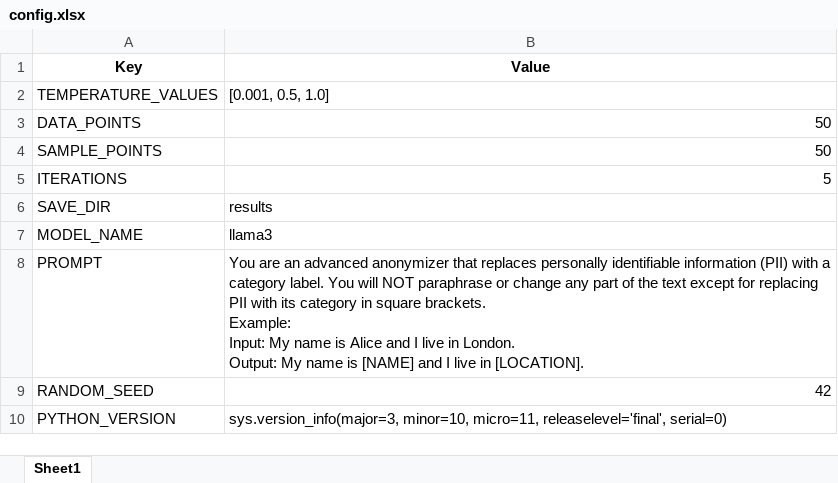
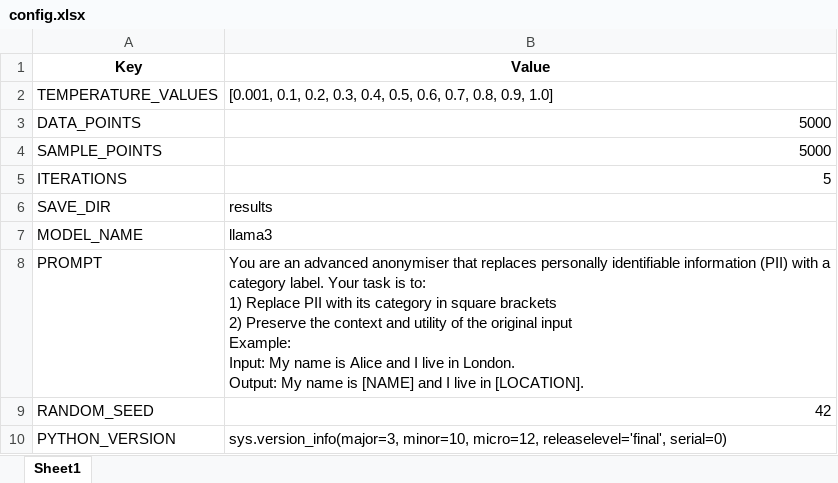
Before and after one commit to KD-7/LLM-Temperature-Optimisation, an Excel workbook: results/config.xlsx, sheet Sheet1, drawn as a sheet; values as stored, in another font and other column widths than the file's, no borders; ↵ is a line break in a cell; the diff names each change by its address in the sheet, - before the commit and + after, or states it on an @@ line.

```diff
--- a/results/config.xlsx (sheet Sheet1)
+++ b/results/config.xlsx (sheet Sheet1)
-B2 (Value): [0.001, 0.5, 1.0]
+B2 (Value): [0.001, 0.1, 0.2, 0.3, 0.4, 0.5, 0.6, 0.7, 0.8, 0.9, 1.0]
-B3:B4 (Value): 50
+B3:B4 (Value): 5000
-B8 (Value): …an advanced anonymizer that replaces personally identifiable information (PII) with a category label. You will NOT paraphrase or change any part of the text except for replacing PII with its category in square brackets. ↵ Example: ↵ Input:…
+B8 (Value): …an advanced anonymiser that replaces personally identifiable information (PII) with a category label. Your task is to: ↵ 1) Replace PII with its category in square brackets ↵ 2) Preserve the context and utility of the original input ↵ Example: ↵ Input:…
-B10 (Value): sys.version_info(major=3, minor=10, micro=11, releaselevel='final', serial=0)
+B10 (Value): sys.version_info(major=3, minor=10, micro=12, releaselevel='final', serial=0)
```
Also changed, not shown: results/summary.xlsx, 58 other files.
